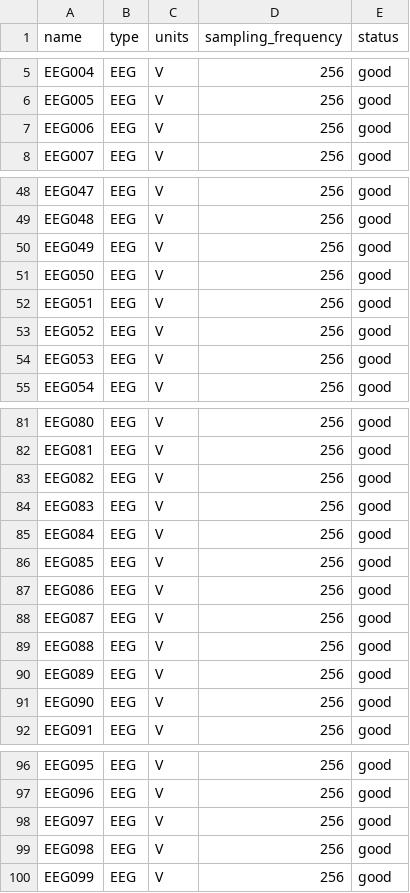
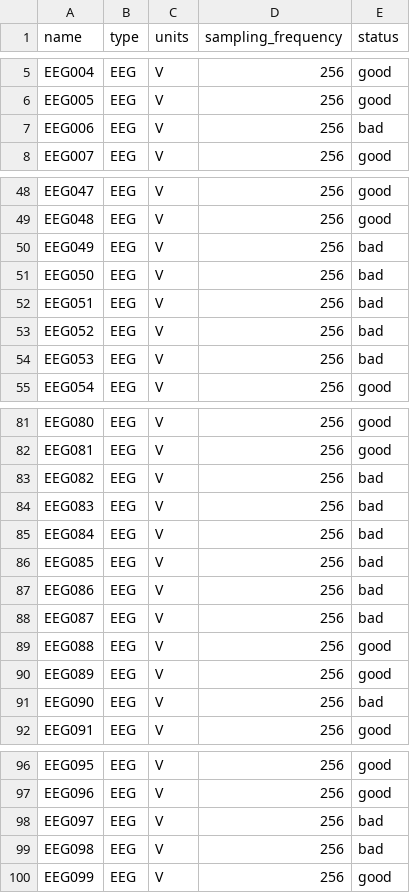
Before and after one commit to nemarDatasets/on007591, a TSV file: sub-3/ses-20230523/eeg/sub-3_ses-20230523_task-overt_acq-calibration_run-01_channels.tsv, drawn as a sheet; only a part is shown, gaps mark what is left out; the diff covers the shown part only.

```diff
--- a/sub-3/ses-20230523/eeg/sub-3_ses-20230523_task-overt_acq-calibration_run-01_channels.tsv
+++ b/sub-3/ses-20230523/eeg/sub-3_ses-20230523_task-overt_acq-calibration_run-01_channels.tsv
@@ -6,3 +6,3 @@ EEG004	EEG	V	256	good
 EEG005	EEG	V	256	good
-EEG006	EEG	V	256	good
+EEG006	EEG	V	256	bad
 EEG007	EEG	V	256	good
@@ -49,7 +49,7 @@ EEG047	EEG	V	256	good
 EEG048	EEG	V	256	good
-EEG049	EEG	V	256	good
-EEG050	EEG	V	256	good
-EEG051	EEG	V	256	good
-EEG052	EEG	V	256	good
-EEG053	EEG	V	256	good
+EEG049	EEG	V	256	bad
+EEG050	EEG	V	256	bad
+EEG051	EEG	V	256	bad
+EEG052	EEG	V	256	bad
+EEG053	EEG	V	256	bad
 EEG054	EEG	V	256	good
@@ -82,11 +82,11 @@ EEG080	EEG	V	256	good
 EEG081	EEG	V	256	good
-EEG082	EEG	V	256	good
-EEG083	EEG	V	256	good
-EEG084	EEG	V	256	good
-EEG085	EEG	V	256	good
-EEG086	EEG	V	256	good
-EEG087	EEG	V	256	good
+EEG082	EEG	V	256	bad
+EEG083	EEG	V	256	bad
+EEG084	EEG	V	256	bad
+EEG085	EEG	V	256	bad
+EEG086	EEG	V	256	bad
+EEG087	EEG	V	256	bad
 EEG088	EEG	V	256	good
 EEG089	EEG	V	256	good
-EEG090	EEG	V	256	good
+EEG090	EEG	V	256	bad
 EEG091	EEG	V	256	good
@@ -97,4 +97,4 @@ EEG095	EEG	V	256	good
 EEG096	EEG	V	256	good
-EEG097	EEG	V	256	good
-EEG098	EEG	V	256	good
+EEG097	EEG	V	256	bad
+EEG098	EEG	V	256	bad
 EEG099	EEG	V	256	good
```
Also changed, not shown: 4 edited cells elsewhere in this file, sub-1/ses-20230511/eeg/sub-1_ses-20230511_task-minimallyovert_acq-calibration_run-01_channels.tsv, sub-1/ses-20230529/eeg/sub-1_ses-20230529_task-covert_acq-calibration_run-01_channels.tsv, 19 other files.
